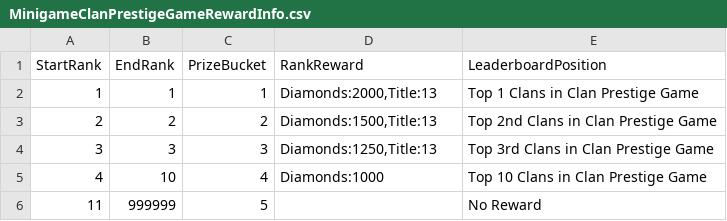
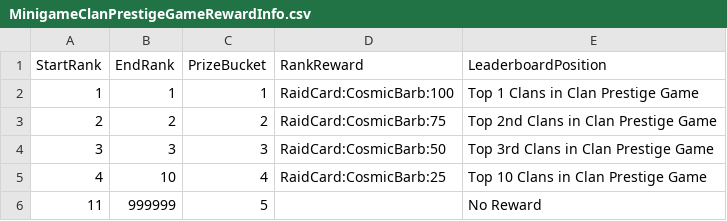
Before and after one commit to rawrzcookie/TT2_CSV, a CSV file: csv/MinigameClanPrestigeGameRewardInfo.csv, drawn as a sheet.

```diff
--- a/csv/MinigameClanPrestigeGameRewardInfo.csv
+++ b/csv/MinigameClanPrestigeGameRewardInfo.csv
@@ -1,6 +1,6 @@
 StartRank,EndRank,PrizeBucket,RankReward,LeaderboardPosition
-1,1,1,"Diamonds:2000,Title:13",Top 1 Clans in Clan Prestige Game
-2,2,2,"Diamonds:1500,Title:13",Top 2nd Clans in Clan Prestige Game
-3,3,3,"Diamonds:1250,Title:13",Top 3rd Clans in Clan Prestige Game
-4,10,4,Diamonds:1000,Top 10 Clans in Clan Prestige Game
+1,1,1,RaidCard:CosmicBarb:100,Top 1 Clans in Clan Prestige Game
+2,2,2,RaidCard:CosmicBarb:75,Top 2nd Clans in Clan Prestige Game
+3,3,3,RaidCard:CosmicBarb:50,Top 3rd Clans in Clan Prestige Game
+4,10,4,RaidCard:CosmicBarb:25,Top 10 Clans in Clan Prestige Game
 11,999999,5,,No Reward
```
Also changed, not shown: csv/LocalizationUpdateInfo.csv, csv/MinigameSoloPrestigeGameRewardInfo.csv, 1 other file.
